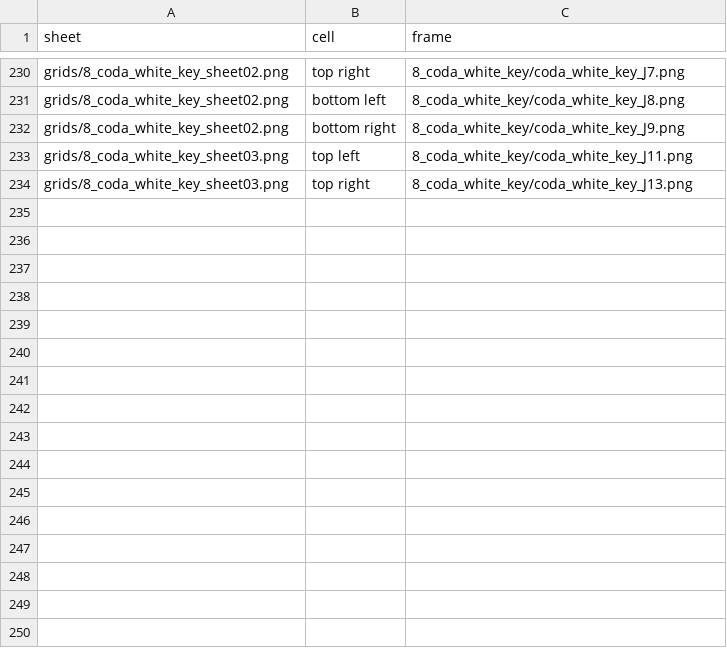
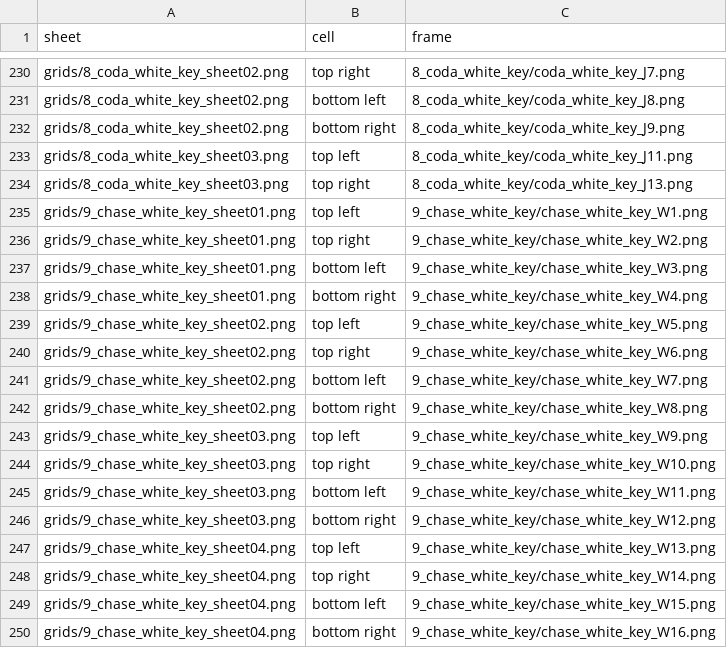
Before and after one commit to ysetbon/midianimation, a CSV file: tools/video-render/character/redraw/grids/sheets.csv, drawn as a sheet; only a part is shown, gaps mark what is left out.

```diff
--- a/tools/video-render/character/redraw/grids/sheets.csv
+++ b/tools/video-render/character/redraw/grids/sheets.csv
@@ -234 +234,17 @@ grids/8_coda_white_key_sheet03.png,top left,8_coda_white_key/coda_white_key_J11.
 grids/8_coda_white_key_sheet03.png,top right,8_coda_white_key/coda_white_key_J13.png
+grids/9_chase_white_key_sheet01.png,top left,9_chase_white_key/chase_white_key_W1.png
+grids/9_chase_white_key_sheet01.png,top right,9_chase_white_key/chase_white_key_W2.png
+grids/9_chase_white_key_sheet01.png,bottom left,9_chase_white_key/chase_white_key_W3.png
+grids/9_chase_white_key_sheet01.png,bottom right,9_chase_white_key/chase_white_key_W4.png
+grids/9_chase_white_key_sheet02.png,top left,9_chase_white_key/chase_white_key_W5.png
+grids/9_chase_white_key_sheet02.png,top right,9_chase_white_key/chase_white_key_W6.png
+grids/9_chase_white_key_sheet02.png,bottom left,9_chase_white_key/chase_white_key_W7.png
+grids/9_chase_white_key_sheet02.png,bottom right,9_chase_white_key/chase_white_key_W8.png
+grids/9_chase_white_key_sheet03.png,top left,9_chase_white_key/chase_white_key_W9.png
+grids/9_chase_white_key_sheet03.png,top right,9_chase_white_key/chase_white_key_W10.png
+grids/9_chase_white_key_sheet03.png,bottom left,9_chase_white_key/chase_white_key_W11.png
+grids/9_chase_white_key_sheet03.png,bottom right,9_chase_white_key/chase_white_key_W12.png
+grids/9_chase_white_key_sheet04.png,top left,9_chase_white_key/chase_white_key_W13.png
+grids/9_chase_white_key_sheet04.png,top right,9_chase_white_key/chase_white_key_W14.png
+grids/9_chase_white_key_sheet04.png,bottom left,9_chase_white_key/chase_white_key_W15.png
+grids/9_chase_white_key_sheet04.png,bottom right,9_chase_white_key/chase_white_key_W16.png
```
Also changed, not shown: tools/video-render/character/redraw/frames.csv, 21 other files.
